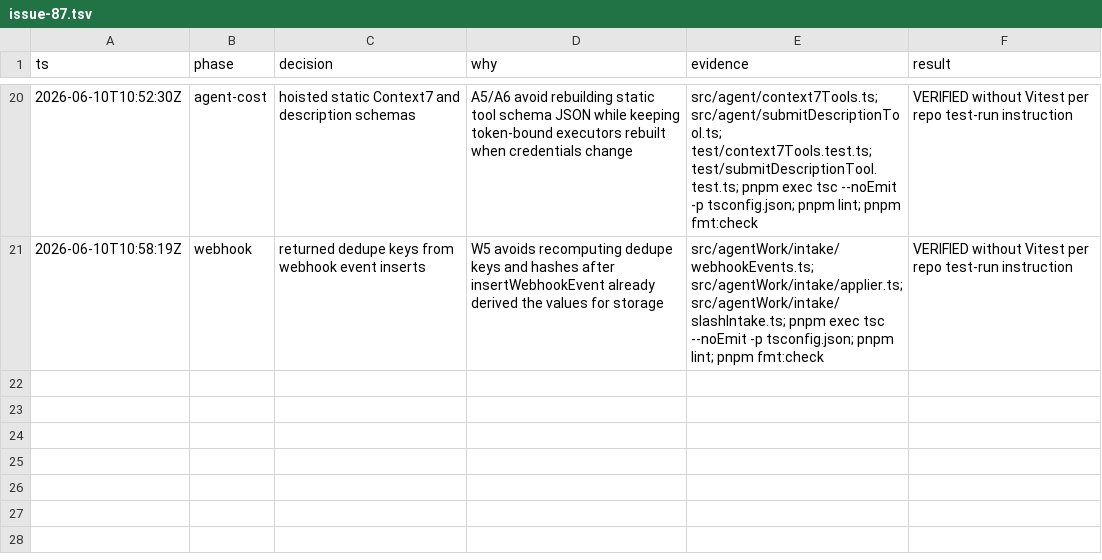
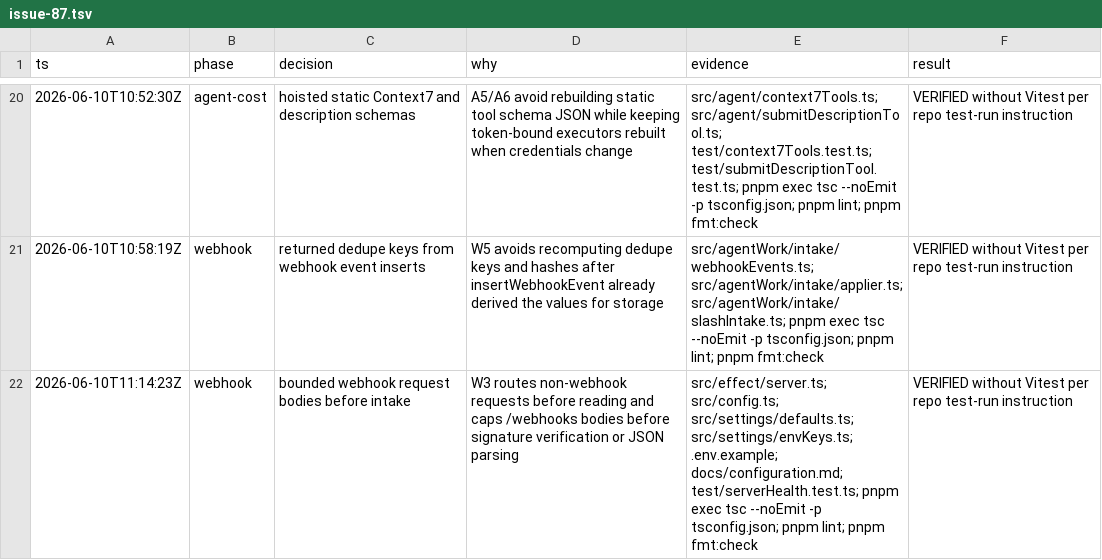
Before and after one commit to prathamdby/pr-agent, a TSV file: .audit/issue-87.tsv, drawn as a sheet; only a part is shown, gaps mark what is left out; the diff names each change by its address in the sheet, - before the commit and + after, or states it on an @@ line.

Commit message:
perf: cap webhook request body reads
- Add WEBHOOK_MAX_BODY_BYTES config and docs
- Route non-webhook requests before reading bodies
- Return 413 for oversized Content-Length and chunked bodies

```diff
--- a/.audit/issue-87.tsv
+++ b/.audit/issue-87.tsv
+row 22: 2026-06-10T11:14:23Z | webhook | bounded webhook request bodies before intake | W3 routes non-webhook requests before reading and caps /webhooks bodies before signature verification or JSON parsing | src/effect/server.ts; src/config.ts; src/settings/defaults.ts; src/settings/envKeys.ts; .env.example; docs/configuration.md; test/serverHealth.test.ts; pnpm exec tsc --noEmit -p tsconfig.json; pnpm lint; pnpm fmt:check | VERIFIED without Vitest per repo test-run instruction
```
Also changed, not shown: 9 other files.
